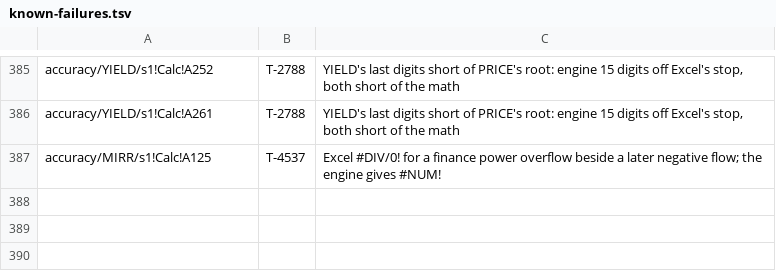
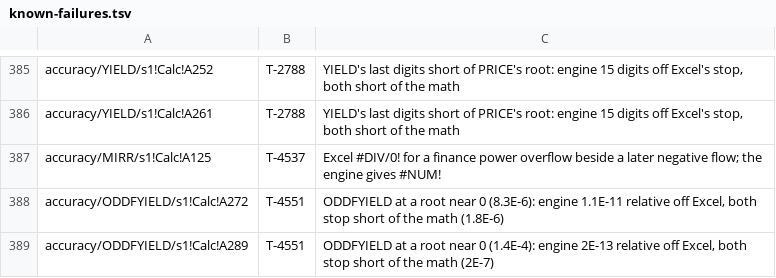
Before and after one commit to SteveCoInc/rustsheet, a TSV file: eval/accuracy/known-failures.tsv, drawn as a sheet; only a part is shown, gaps mark what is left out; the diff names each change by its address in the sheet, - before the commit and + after, or states it on an @@ line.

```diff
--- a/eval/accuracy/known-failures.tsv
+++ b/eval/accuracy/known-failures.tsv
+row 388: accuracy/ODDFYIELD/s1!Calc!A272 | T-4551 | ODDFYIELD at a root near 0 (8.3E-6): engine 1.1E-11 relative off Excel, both stop short of the math (1.8E-6)
+row 389: accuracy/ODDFYIELD/s1!Calc!A289 | T-4551 | ODDFYIELD at a root near 0 (1.4E-4): engine 2E-13 relative off Excel, both stop short of the math (2E-7)
```
Also changed, not shown: 47 other files.
